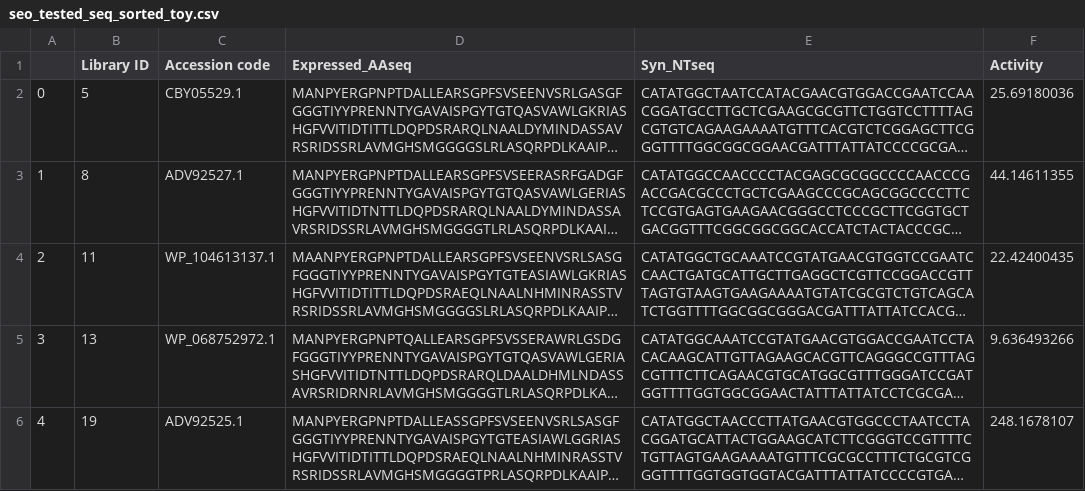
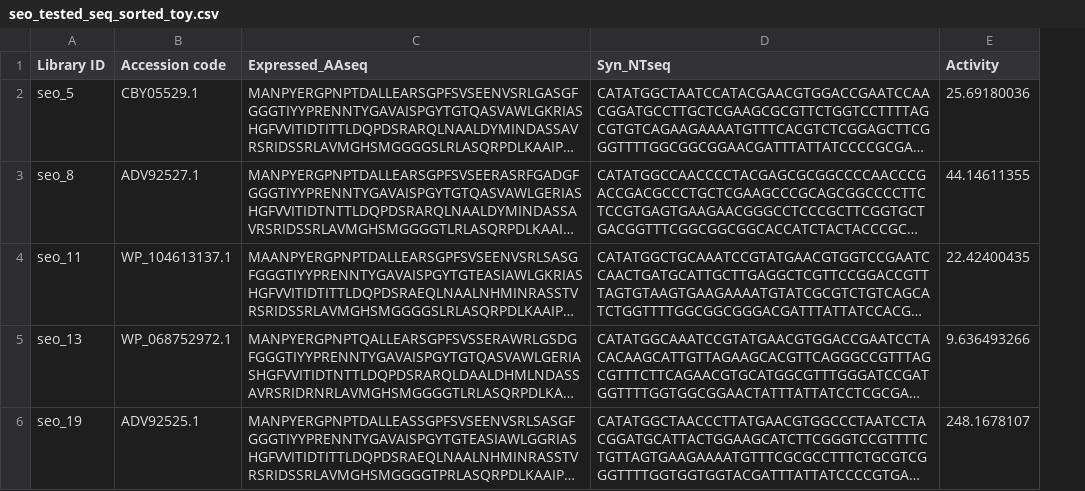
Before and after one commit to andrewwlee13/PETase_structure_activity, a CSV file: toy/seo_tested_seq_sorted_toy.csv, drawn as a sheet; long unchanged cells end in …; removed rows and columns are numbered as before the commit, all else as after; the diff names each change by its address in the sheet, - before the commit and + after, or states it on an @@ line.

```diff
--- a/toy/seo_tested_seq_sorted_toy.csv
+++ b/toy/seo_tested_seq_sorted_toy.csv
-column A, rows 2-6: 0 | 1 | 2 | 3 | 4
-A2 (Library ID): 5
+A2 (Library ID): seo_5
-A3 (Library ID): 8
+A3 (Library ID): seo_8
-A4 (Library ID): 11
+A4 (Library ID): seo_11
-A5 (Library ID): 13
+A5 (Library ID): seo_13
-A6 (Library ID): 19
+A6 (Library ID): seo_19
```
Also changed, not shown: 6 other files.
